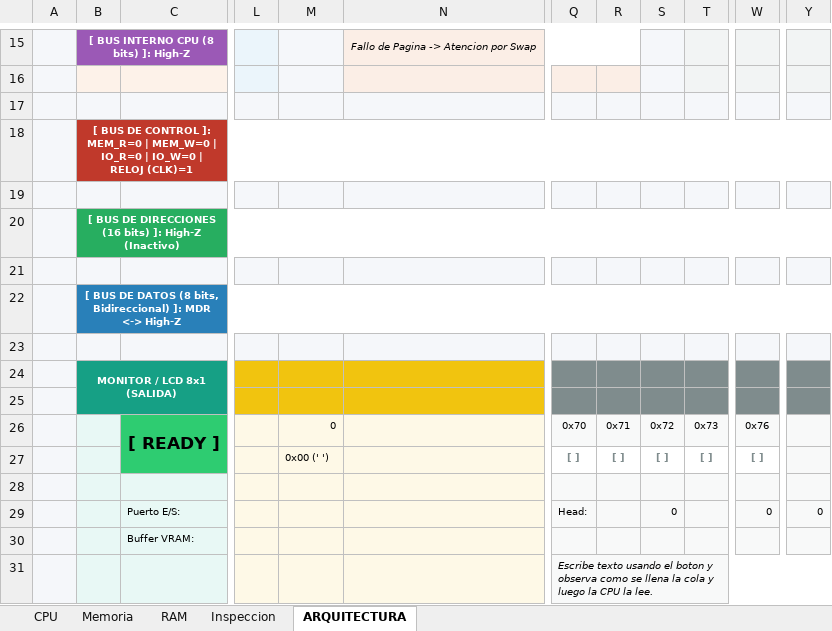
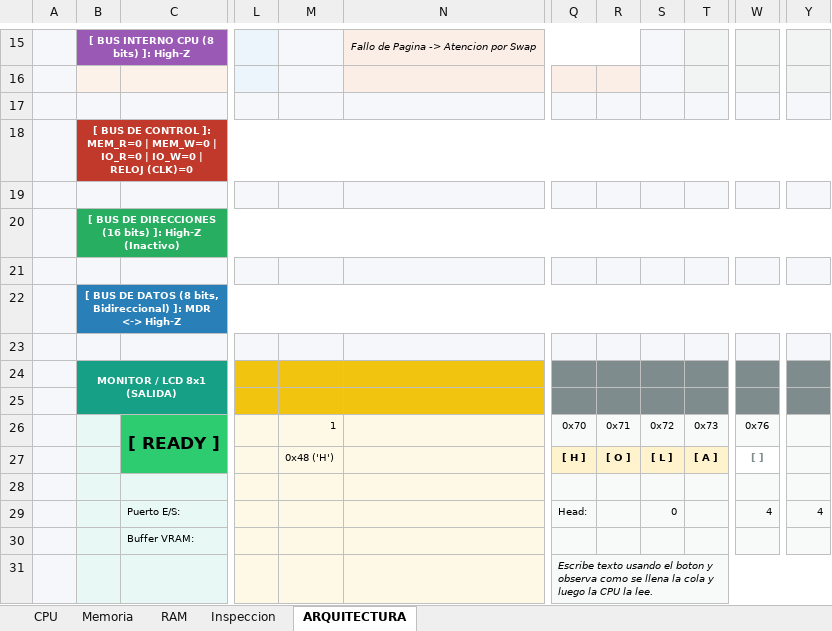
Before and after one commit to marcosarnez/SECOND-PARTIAL-Advanced-CPU-Simulator-UCB-SIS131, an Excel workbook: simuladorgood-cpu.xlsm, sheet ARQUITECTURA, drawn as a sheet; only a part is shown, gaps mark what is left out; values as stored, in another font and other column widths than the file's, no borders; charts and pictures not drawn; the diff names each change by its address in the sheet, - before the commit and + after, or states it on an @@ line.

```diff
--- a/simuladorgood-cpu.xlsm (sheet ARQUITECTURA)
+++ b/simuladorgood-cpu.xlsm (sheet ARQUITECTURA)
-B18: …| RELOJ (CLK)=1
+B18: …| RELOJ (CLK)=0
-M26: 0
+M26: 1
-M27: 0x00 (' ')
+M27: 0x48 ('H')
-Q27: [ ]
+Q27: [ H ]
@@ Q27:T27 fill: none → #FFF3CD, text colour: #7F8C8D → black @@
-R27: [ ]
+R27: [ O ]
-S27: [ ]
+S27: [ L ]
-T27: [ ]
+T27: [ A ]
-W29: 0
+W29: 4
-Y29: 0
+Y29: 4
```
Also changed, not shown: sheet Memoria, sheet CPU, charts or pictures, 10 other files.
